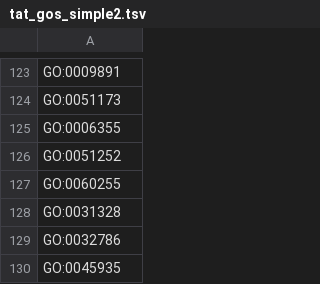
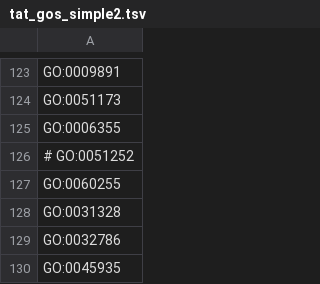
Before and after one commit to tanghaibao/goatools, a TSV file: data/compare_gos/tat_gos_simple2.tsv, drawn as a sheet; only a part is shown, gaps mark what is left out.

Commit message:
Working on script to compare 2 or more GO lists

```diff
--- a/data/compare_gos/tat_gos_simple2.tsv
+++ b/data/compare_gos/tat_gos_simple2.tsv
@@ -125,3 +125,3 @@ GO:0051173
 GO:0006355
-GO:0051252
+# GO:0051252
 GO:0060255
```
Also changed, not shown: 6 other files.
